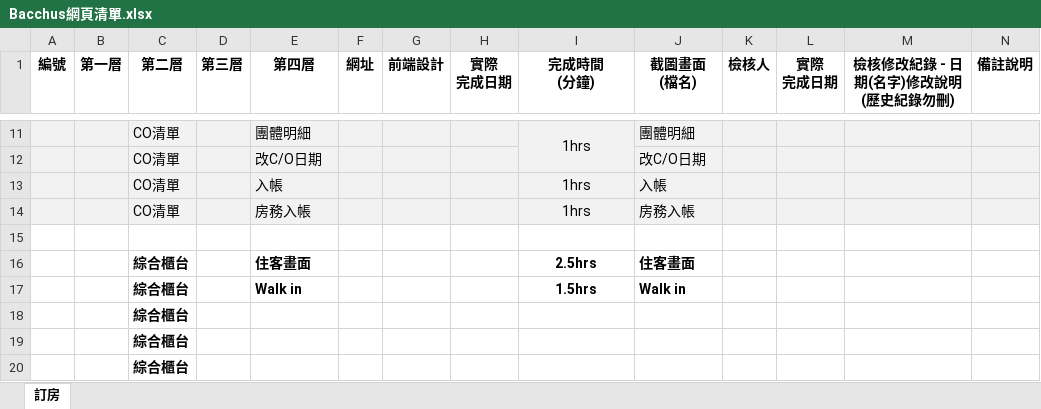
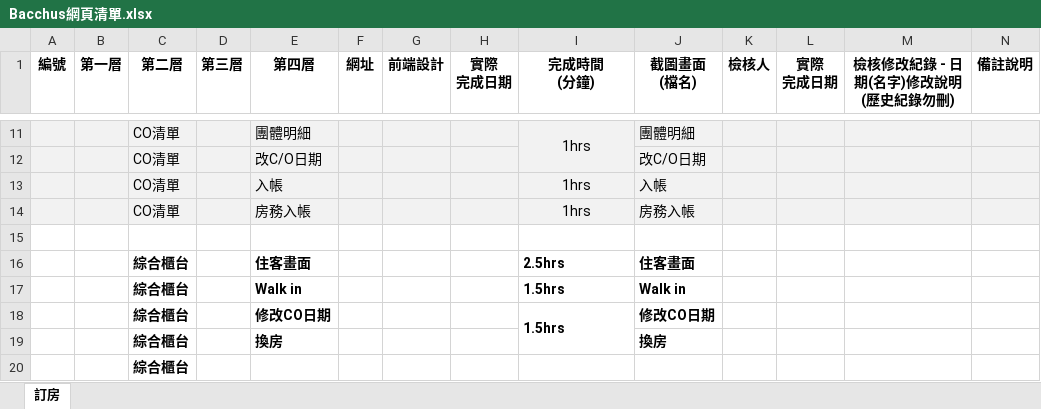
Before and after one commit to jingweic1116/gitProject, an Excel workbook: Bacchus網頁清單.xlsx, sheet 訂房, drawn as a sheet; only a part is shown, gaps mark what is left out; values as stored, in another font and other column widths than the file's, no borders; removed rows and columns are numbered as before the commit, all else as after; the diff names each change by its address in the sheet, - before the commit and + after, or states it on an @@ line.

Commit message:
畫面截圖& excel

```diff
--- a/Bacchus網頁清單.xlsx (sheet 訂房)
+++ b/Bacchus網頁清單.xlsx (sheet 訂房)
-I16:I17 alignment: center
+I16:I17 alignment: left
-row 18:  |  | 綜合櫃台
-row 19:  |  | 綜合櫃台
+row 18:  |  | 綜合櫃台 |  | 修改CO日期 |  |  |  | 1.5hrs | 修改CO日期
+row 19:  |  | 綜合櫃台 |  | 換房 |  |  |  |  | 換房
```
Also changed, not shown: 2 other files.
